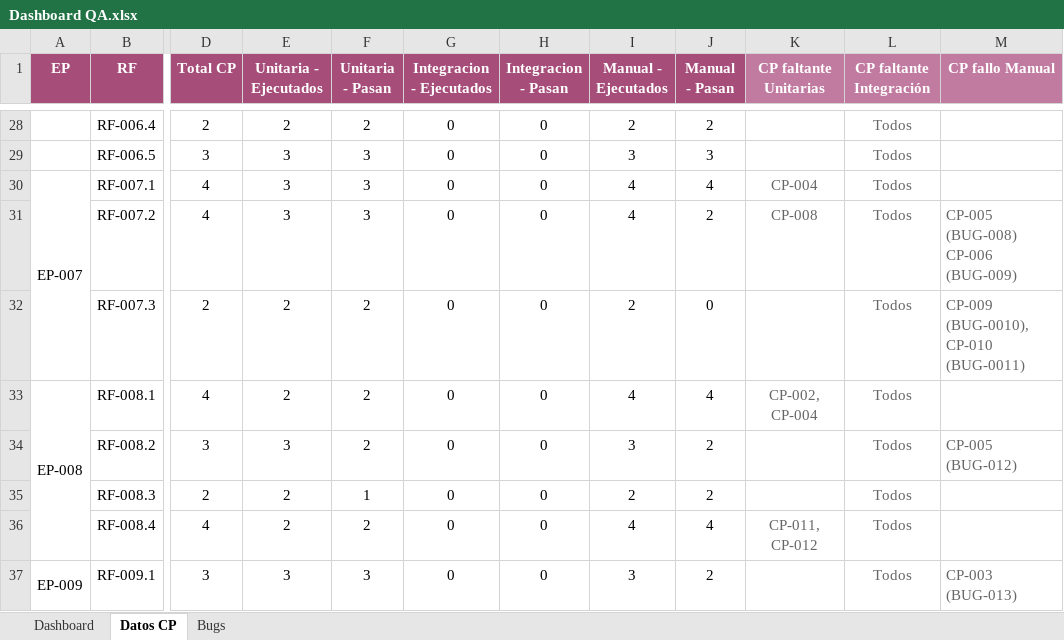
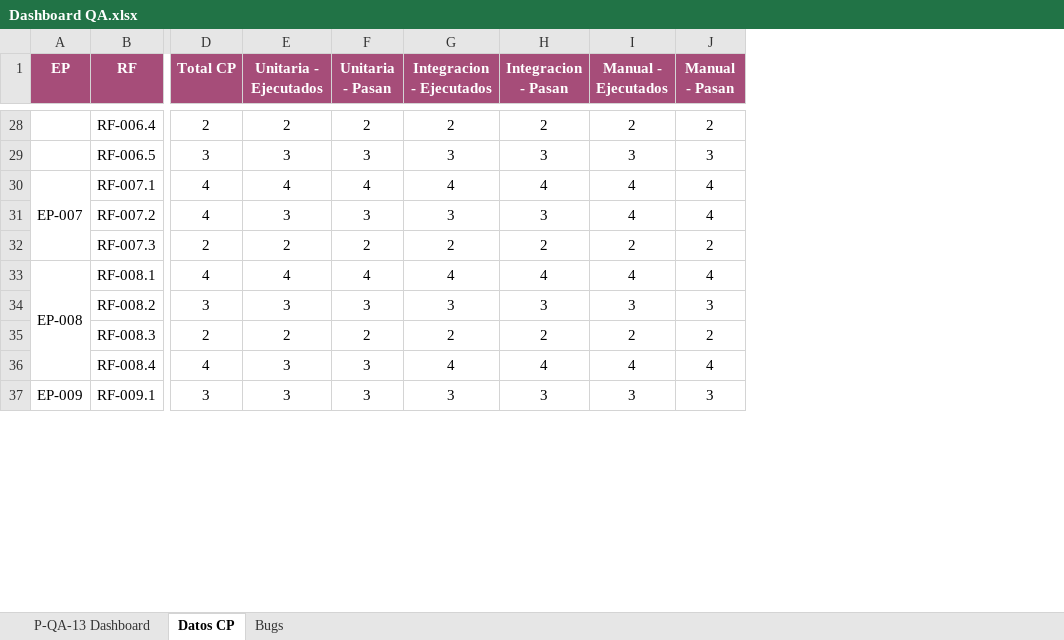
Before and after one commit to Catpink369/repoproyecto-adso, an Excel workbook: qa/Métricas/Dashboard QA.xlsx, sheet Datos CP, drawn as a sheet; only a part is shown, gaps mark what is left out; values as stored, in another font and other column widths than the file's, no borders; charts and pictures not drawn; the diff covers the shown part only; the diff names each change by its address in the sheet, - before the commit and + after, or states it on an @@ line.

```diff
--- a/qa/Métricas/Dashboard QA.xlsx (sheet Datos CP)
+++ b/qa/Métricas/Dashboard QA.xlsx (sheet Datos CP)
-sheet tab: Dashboard
+sheet tab: P-QA-13 Dashboard
-column K (CP faltante Unitarias), rows 30-36: CP-004 | CP-008 |  | CP-002, CP-004 |  |  | CP-011, CP-012
-column L (CP faltante Integración), rows 28-37: all Todos
-column M (CP fallo Manual), rows 31-37: CP-005 (BUG-008) CP-006 (BUG-009) | CP-009 (BUG-0010), CP-010 (BUG-0011) |  | CP-005 (BUG-012) |  |  | CP-003 (BUG-013)
-G28 (Integracion - Ejecutados): 0
+G28 (Integracion - Ejecutados): 2
-H28 (Integracion - Pasan): 0
+H28 (Integracion - Pasan): 2
-G29 (Integracion - Ejecutados): 0
+G29 (Integracion - Ejecutados): 3
-H29 (Integracion - Pasan): 0
+H29 (Integracion - Pasan): 3
-E30 (Unitaria - Ejecutados): 3
+E30 (Unitaria - Ejecutados): 4
-F30 (Unitaria - Pasan): 3
+F30 (Unitaria - Pasan): 4
-G30 (Integracion - Ejecutados): 0
+G30 (Integracion - Ejecutados): 4
-H30 (Integracion - Pasan): 0
+H30 (Integracion - Pasan): 4
-G31 (Integracion - Ejecutados): 0
+G31 (Integracion - Ejecutados): 3
-H31 (Integracion - Pasan): 0
+H31 (Integracion - Pasan): 3
-J31 (Manual - Pasan): 2
+J31 (Manual - Pasan): 4
-G32 (Integracion - Ejecutados): 0
+G32 (Integracion - Ejecutados): 2
-H32 (Integracion - Pasan): 0
+H32 (Integracion - Pasan): 2
-J32 (Manual - Pasan): 0
+J32 (Manual - Pasan): 2
-E33 (Unitaria - Ejecutados): 2
+E33 (Unitaria - Ejecutados): 4
-F33 (Unitaria - Pasan): 2
+F33 (Unitaria - Pasan): 4
-G33 (Integracion - Ejecutados): 0
+G33 (Integracion - Ejecutados): 4
-H33 (Integracion - Pasan): 0
+H33 (Integracion - Pasan): 4
-F34 (Unitaria - Pasan): 2
+F34 (Unitaria - Pasan): 3
-G34 (Integracion - Ejecutados): 0
+G34 (Integracion - Ejecutados): 3
-H34 (Integracion - Pasan): 0
+H34 (Integracion - Pasan): 3
-J34 (Manual - Pasan): 2
+J34 (Manual - Pasan): 3
-F35 (Unitaria - Pasan): 1
+F35 (Unitaria - Pasan): 2
-G35 (Integracion - Ejecutados): 0
+G35 (Integracion - Ejecutados): 2
-H35 (Integracion - Pasan): 0
+H35 (Integracion - Pasan): 2
-E36 (Unitaria - Ejecutados): 2
+E36 (Unitaria - Ejecutados): 3
-F36 (Unitaria - Pasan): 2
+F36 (Unitaria - Pasan): 3
-G36 (Integracion - Ejecutados): 0
+G36 (Integracion - Ejecutados): 4
-H36 (Integracion - Pasan): 0
+H36 (Integracion - Pasan): 4
-G37 (Integracion - Ejecutados): 0
+G37 (Integracion - Ejecutados): 3
-H37 (Integracion - Pasan): 0
+H37 (Integracion - Pasan): 3
-J37 (Manual - Pasan): 2
+J37 (Manual - Pasan): 3
```
Also changed, not shown: 59 edited cells elsewhere in this sheet, sheet P-QA-13 Dashboard, qa/Casos Prueba/Casos_Prueba.xlsx, qa/Métricas/Matriz_Calidad_ISO_25010.xlsx, 28 other files.
